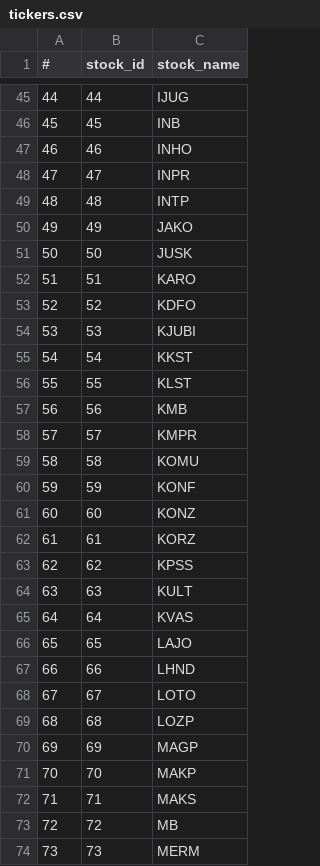
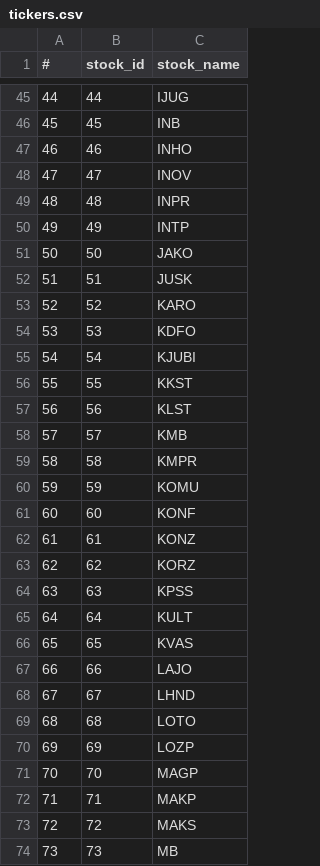
Before and after one commit to Dkostoski30/StocktopusMK, a CSV file: Domasna_1/tickers.csv, drawn as a sheet; only a part is shown, gaps mark what is left out; the diff covers the shown part only.

Commit message:
Add full data

```diff
--- a/Domasna_1/tickers.csv
+++ b/Domasna_1/tickers.csv
@@ -47,28 +47,28 @@
 46,46,INHO
-47,47,INPR
-48,48,INTP
-49,49,JAKO
-50,50,JUSK
-51,51,KARO
-52,52,KDFO
-53,53,KJUBI
-54,54,KKST
-55,55,KLST
-56,56,KMB
-57,57,KMPR
-58,58,KOMU
-59,59,KONF
-60,60,KONZ
-61,61,KORZ
-62,62,KPSS
-63,63,KULT
-64,64,KVAS
-65,65,LAJO
-66,66,LHND
-67,67,LOTO
-68,68,LOZP
-69,69,MAGP
-70,70,MAKP
-71,71,MAKS
-72,72,MB
-73,73,MERM
+47,47,INOV
+48,48,INPR
+49,49,INTP
+50,50,JAKO
+51,51,JUSK
+52,52,KARO
+53,53,KDFO
+54,54,KJUBI
+55,55,KKST
+56,56,KLST
+57,57,KMB
+58,58,KMPR
+59,59,KOMU
+60,60,KONF
+61,61,KONZ
+62,62,KORZ
+63,63,KPSS
+64,64,KULT
+65,65,KVAS
+66,66,LAJO
+67,67,LHND
+68,68,LOTO
+69,69,LOZP
+70,70,MAGP
+71,71,MAKP
+72,72,MAKS
+73,73,MB
```
Also changed, not shown: 2 added rows and 89 edited cells elsewhere in this file.
